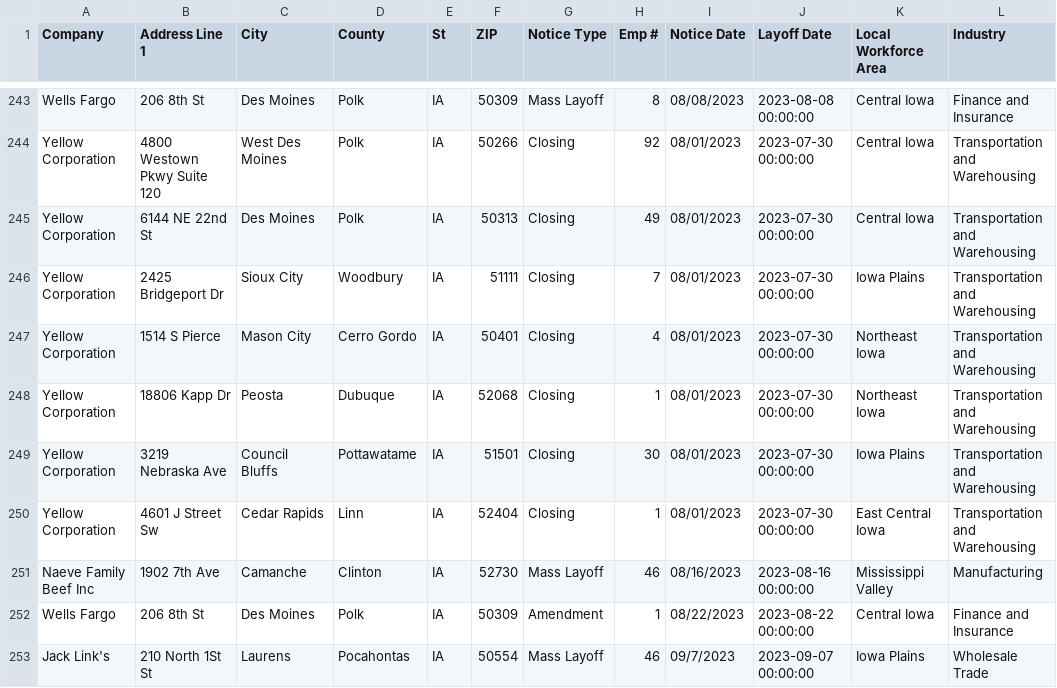
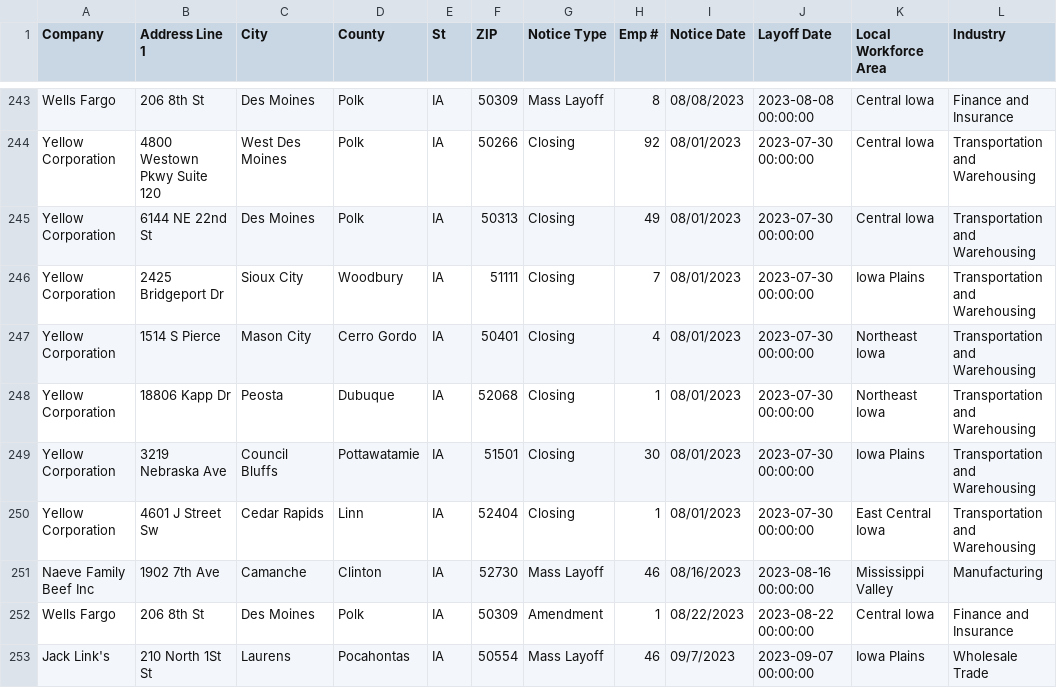
Before and after one commit to rosakettumaki/git-hub-actions-nicar-2025, a CSV file: data/ia.csv, drawn as a sheet; only a part is shown, gaps mark what is left out; the diff covers the shown part only.

```diff
--- a/data/ia.csv
+++ b/data/ia.csv
@@ -248,3 +248,3 @@ Yellow Corporation ,1514 S Pierce,Mason City ,Cerro Gordo,IA,50401,Closing ,4,08
 Yellow Corporation ,18806 Kapp Dr,Peosta,Dubuque ,IA ,52068,Closing ,1,08/01/2023,2023-07-30 00:00:00,Northeast Iowa ,Transportation and Warehousing ,,,,,,,,,,,,,,
-Yellow Corporation ,3219 Nebraska Ave,Council Bluffs,Pottawatame,IA ,51501,Closing ,30,08/01/2023,2023-07-30 00:00:00,Iowa Plains ,Transportation and Warehousing ,,,,,,,,,,,,,,
+Yellow Corporation ,3219 Nebraska Ave,Council Bluffs,Pottawatamie,IA ,51501,Closing ,30,08/01/2023,2023-07-30 00:00:00,Iowa Plains ,Transportation and Warehousing ,,,,,,,,,,,,,,
 Yellow Corporation ,4601 J Street Sw,Cedar Rapids,Linn,IA ,52404,Closing ,1,08/01/2023,2023-07-30 00:00:00,East Central Iowa ,Transportation and Warehousing ,,,,,,,,,,,,,,
```
Also changed, not shown: 1 added row and 15 edited cells elsewhere in this file, 1 other file.
